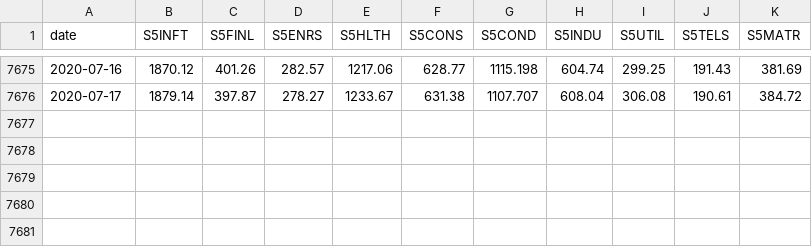
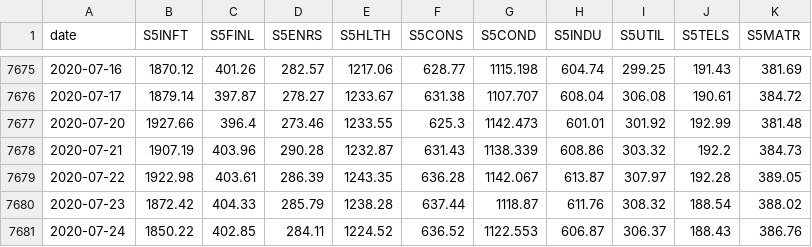
Before and after one commit to SSMIF-Quant/Factor-Model, a CSV file: data/sectors.csv, drawn as a sheet; only a part is shown, gaps mark what is left out.

```diff
--- a/data/sectors.csv
+++ b/data/sectors.csv
@@ -7676 +7676,6 @@
 "2020-07-17","1879.14","397.87","278.27","1233.67","631.38","1107.707","608.04","306.08","190.61","384.72"
+"2020-07-20","1927.66","396.4","273.46","1233.55","625.3","1142.473","601.01","301.92","192.99","381.48"
+"2020-07-21","1907.19","403.96","290.28","1232.87","631.43","1138.339","608.86","303.32","192.2","384.73"
+"2020-07-22","1922.98","403.61","286.39","1243.35","636.28","1142.067","613.87","307.97","192.28","389.05"
+"2020-07-23","1872.42","404.33","285.79","1238.28","637.44","1118.87","611.76","308.32","188.54","388.02"
+"2020-07-24","1850.22","402.85","284.11","1224.52","636.52","1122.553","606.87","306.37","188.43","386.76"
```
Also changed, not shown: data/valuation/S5COND Value Data.csv, data/valuation/S5ENRS Value Data.csv, 30 other files.
